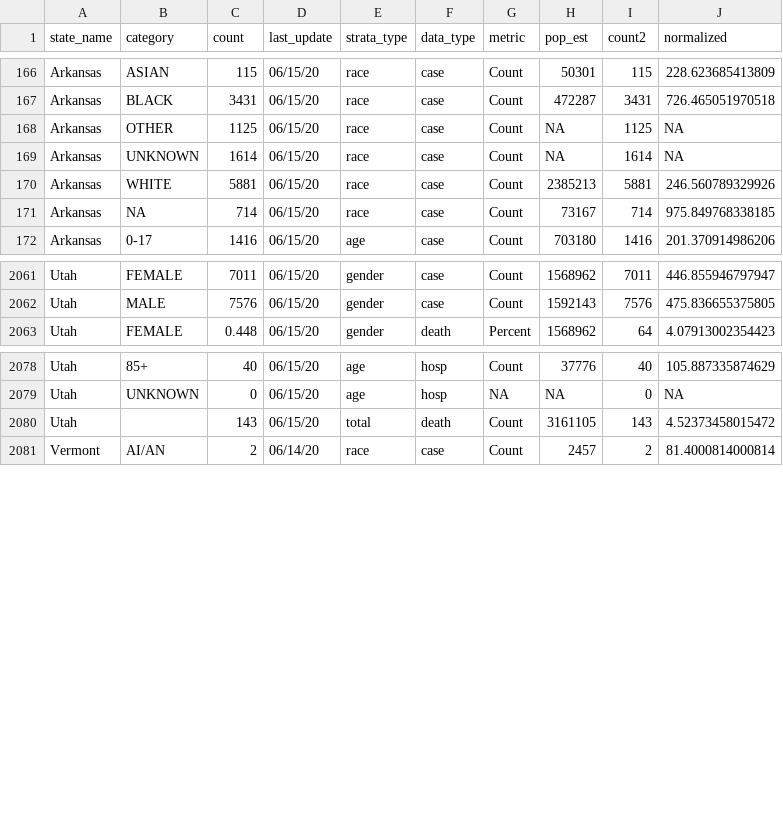
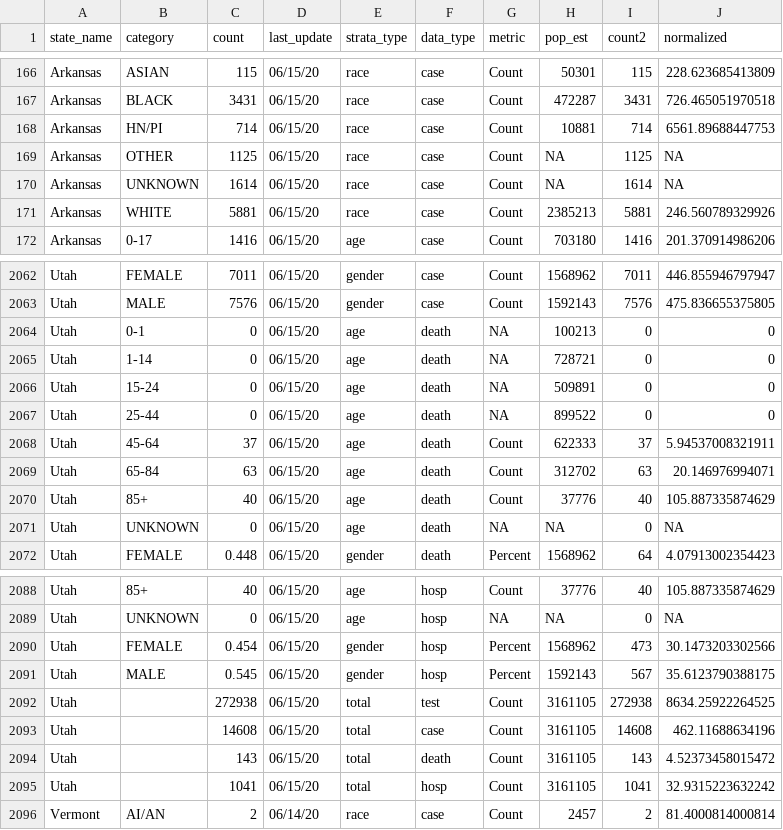
Before and after one commit to therandomwa/covid_us_states_tracking, a CSV file: Data/processed_states/processed_state_data_20200615.csv, drawn as a sheet; only a part is shown, gaps mark what is left out; removed rows and columns are numbered as before the commit, all else as after; the diff covers the shown part only; the diff names each change by its address in the sheet, - before the commit and + after, or states it on an @@ line.

Commit message:
minor edits 06/26 processed data

```diff
--- a/Data/processed_states/processed_state_data_20200615.csv
+++ b/Data/processed_states/processed_state_data_20200615.csv
+row 168: Arkansas | HN/PI | 714 | 06/15/20 | race | case | Count | 10881 | 714 | 6561.89688447753
-row 171: Arkansas | NA | 714 | 06/15/20 | race | case | Count | 73167 | 714 | 975.849768338185
+row 2064: Utah | 0-1 | 0 | 06/15/20 | age | death | NA | 100213 | 0 | 0
+row 2065: Utah | 1-14 | 0 | 06/15/20 | age | death | NA | 728721 | 0 | 0
+row 2066: Utah | 15-24 | 0 | 06/15/20 | age | death | NA | 509891 | 0 | 0
+row 2067: Utah | 25-44 | 0 | 06/15/20 | age | death | NA | 899522 | 0 | 0
+row 2068: Utah | 45-64 | 37 | 06/15/20 | age | death | Count | 622333 | 37 | 5.94537008321911
+row 2069: Utah | 65-84 | 63 | 06/15/20 | age | death | Count | 312702 | 63 | 20.146976994071
+row 2070: Utah | 85+ | 40 | 06/15/20 | age | death | Count | 37776 | 40 | 105.887335874629
+row 2071: Utah | UNKNOWN | 0 | 06/15/20 | age | death | NA | NA | 0 | NA
+row 2090: Utah | FEMALE | 0.454 | 06/15/20 | gender | hosp | Percent | 1568962 | 473 | 30.1473203302566
+row 2091: Utah | MALE | 0.545 | 06/15/20 | gender | hosp | Percent | 1592143 | 567 | 35.6123790388175
+row 2092: Utah |  | 272938 | 06/15/20 | total | test | Count | 3161105 | 272938 | 8634.25922264525
+row 2093: Utah |  | 14608 | 06/15/20 | total | case | Count | 3161105 | 14608 | 462.11688634196
+row 2095: Utah |  | 1041 | 06/15/20 | total | hosp | Count | 3161105 | 1041 | 32.9315223632242
```
Also changed, not shown: 3 added rows and 1 removed row elsewhere in this file, Data/raw_states/meta_2020-06-15_aw.csv, Data/raw_states/meta_final_20200615.csv, 1 other file.
